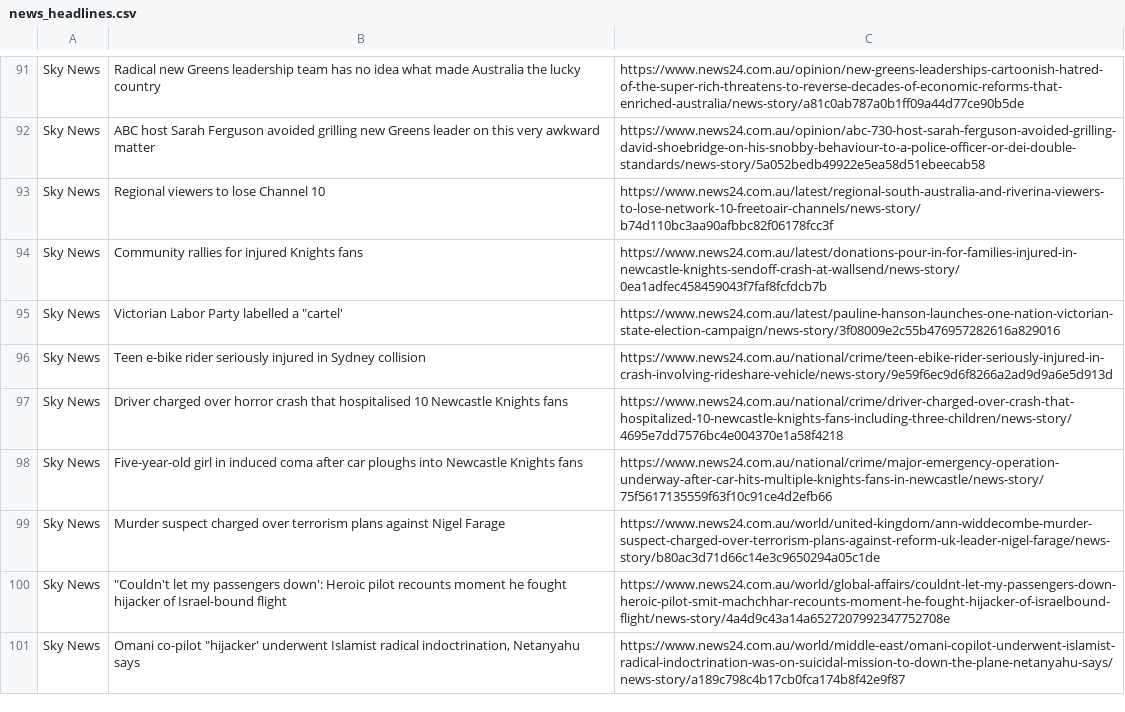
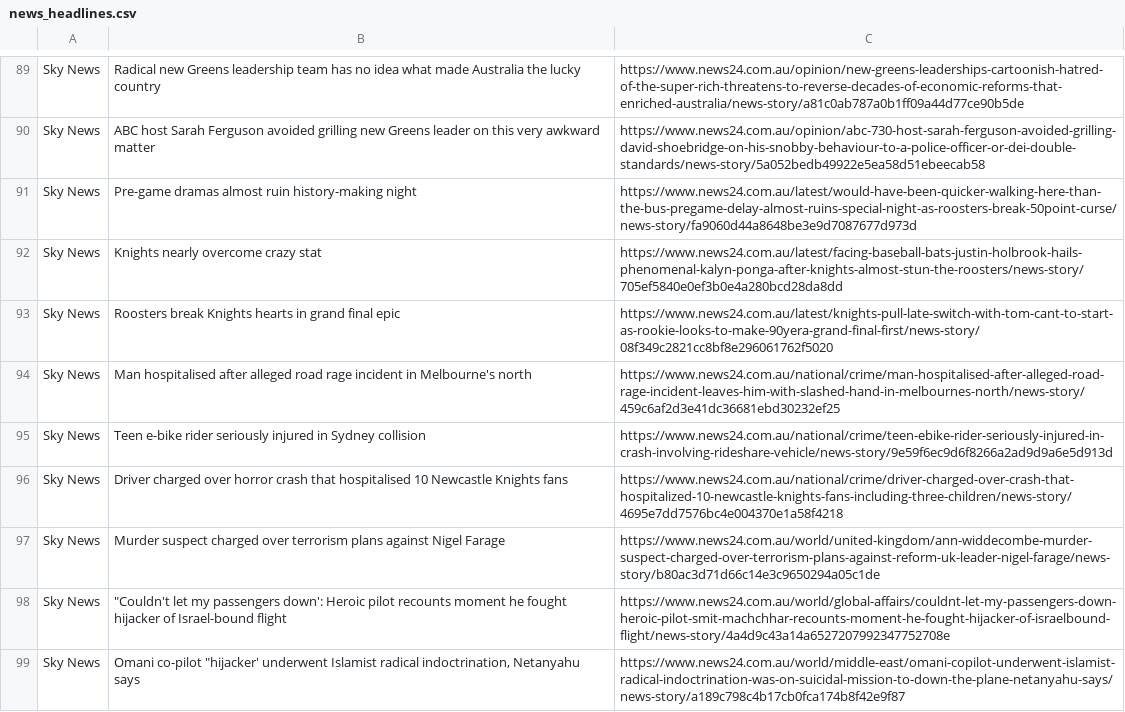
Before and after one commit to Dan-123man/News-Scraper, a CSV file: news_headlines.csv, drawn as a sheet; only a part is shown, gaps mark what is left out; the diff covers the shown part only.

```diff
--- a/news_headlines.csv
+++ b/news_headlines.csv
@@ -92,8 +90,8 @@ Sky News,Radical new Greens leadership team has no idea what made Australia the
 Sky News,ABC host Sarah Ferguson avoided grilling new Greens leader on this very awkward matter,https://www.news24.com.au/opinion/abc-730-host-sarah-ferguson-avoided-grilling-david-shoebridge-on-his-snobby-behaviour-to-a-police-officer-or-dei-double-standards/news-story/5a052bedb49922e5ea58d51ebeecab58
-Sky News,Regional viewers to lose Channel 10,https://www.news24.com.au/latest/regional-south-australia-and-riverina-viewers-to-lose-network-10-freetoair-channels/news-story/b74d110bc3aa90afbbc82f06178fcc3f
-Sky News,Community rallies for injured Knights fans,https://www.news24.com.au/latest/donations-pour-in-for-families-injured-in-newcastle-knights-sendoff-crash-at-wallsend/news-story/0ea1adfec458459043f7faf8fcfdcb7b
-Sky News,"Victorian Labor Party labelled a ""cartel'",https://www.news24.com.au/latest/pauline-hanson-launches-one-nation-victorian-state-election-campaign/news-story/3f08009e2c55b476957282616a829016
+Sky News,Pre-game dramas almost ruin history-making night,https://www.news24.com.au/latest/would-have-been-quicker-walking-here-than-the-bus-pregame-delay-almost-ruins-special-night-as-roosters-break-50point-curse/news-story/fa9060d44a8648be3e9d7087677d973d
+Sky News,Knights nearly overcome crazy stat,https://www.news24.com.au/latest/facing-baseball-bats-justin-holbrook-hails-phenomenal-kalyn-ponga-after-knights-almost-stun-the-roosters/news-story/705ef5840e0ef3b0e4a280bcd28da8dd
+Sky News,Roosters break Knights hearts in grand final epic,https://www.news24.com.au/latest/knights-pull-late-switch-with-tom-cant-to-start-as-rookie-looks-to-make-90yera-grand-final-first/news-story/08f349c2821cc8bf8e296061762f5020
+Sky News,Man hospitalised after alleged road rage incident in Melbourne's north,https://www.news24.com.au/national/crime/man-hospitalised-after-alleged-road-rage-incident-leaves-him-with-slashed-hand-in-melbournes-north/news-story/459c6af2d3e41dc36681ebd30232ef25
 Sky News,Teen e-bike rider seriously injured in Sydney collision,https://www.news24.com.au/national/crime/teen-ebike-rider-seriously-injured-in-crash-involving-rideshare-vehicle/news-story/9e59f6ec9d6f8266a2ad9d9a6e5d913d
 Sky News,Driver charged over horror crash that hospitalised 10 Newcastle Knights fans,https://www.news24.com.au/national/crime/driver-charged-over-crash-that-hospitalized-10-newcastle-knights-fans-including-three-children/news-story/4695e7dd7576bc4e004370e1a58f4218
-Sky News,Five-year-old girl in induced coma after car ploughs into Newcastle Knights fans,https://www.news24.com.au/national/crime/major-emergency-operation-underway-after-car-hits-multiple-knights-fans-in-newcastle/news-story/75f5617135559f63f10c91ce4d2efb66
 Sky News,Murder suspect charged over terrorism plans against Nigel Farage,https://www.news24.com.au/world/united-kingdom/ann-widdecombe-murder-suspect-charged-over-terrorism-plans-against-reform-uk-leader-nigel-farage/news-story/b80ac3d71d66c14e3c9650294a05c1de
```
Also changed, not shown: 15 added rows, 17 removed rows, 8 moved rows and 21 edited cells elsewhere in this file, 1 other file.
